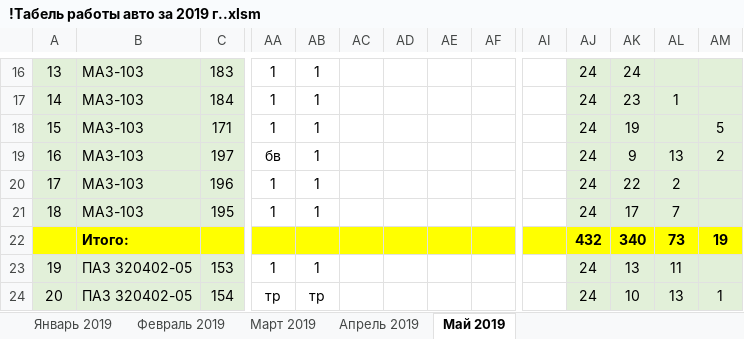
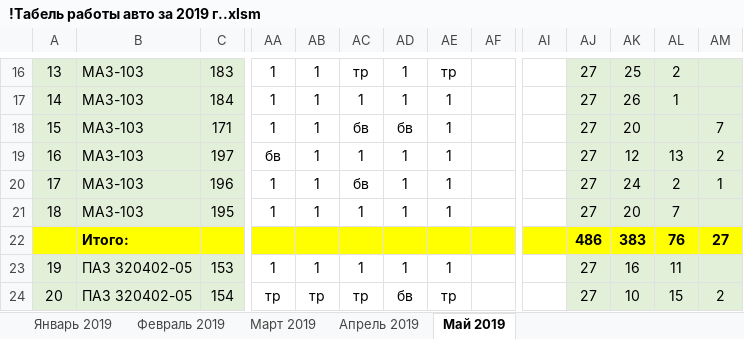
Before and after one commit to Autopark18/___MyDocuments___, an Excel workbook: Табели/!Табель работы авто за 2019 г..xlsm, sheet Май 2019, drawn as a sheet; only a part is shown, gaps mark what is left out; values as stored, in another font and other column widths than the file's, no borders; conditional formats not drawn; removed rows and columns are numbered as before the commit, all else as after; rows hold the shown columns only; the diff covers the shown part only; the diff names each change by its address in the sheet, - before the commit and + after, or states it on an @@ line.

```diff
--- a/Табели/!Табель работы авто за 2019 г..xlsm (sheet Май 2019)
+++ b/Табели/!Табель работы авто за 2019 г..xlsm (sheet Май 2019)
-AC16: (empty)
+AC16: тр
-AD16:AD17: (empty)
+AD16:AD17: 1
-AE16: (empty)
+AE16: тр
-AJ16:AJ21: 24
+AJ16:AJ21: 27
-AK16: 24
+AK16: 25
-AL16: (empty)
+AL16: 2
-AC17: (empty)
+AC17: 1
-AE17:AE21: (empty)
+AE17:AE21: 1
-AK17: 23
+AK17: 26
-AC18: (empty)
+AC18: бв
-AD18: (empty)
+AD18: бв
-AK18: 19
+AK18: 20
-AM18: 5
+AM18: 7
-AC19: (empty)
+AC19: 1
-AD19:AD21: (empty)
+AD19:AD21: 1
-AK19: 9
+AK19: 12
-AC20: (empty)
+AC20: бв
-AK20: 22
+AK20: 24
-AM20: (empty)
+AM20: 1
-AC21: (empty)
+AC21: 1
-AK21: 17
+AK21: 20
-row 22:  | Итого: |  |  |  |  |  |  |  |  | 432 | 340 | 73 | 19
+row 22:  | Итого: |  |  |  |  |  |  |  |  | 486 | 383 | 76 | 27
-AC23: (empty)
+AC23: 1
-AD23: (empty)
+AD23: 1
-AE23: (empty)
+AE23: 1
-AJ23:AJ24: 24
+AJ23:AJ24: 27
-AK23: 13
+AK23: 16
-AC24: (empty)
+AC24: тр
-AD24: (empty)
+AD24: бв
-AE24: (empty)
+AE24: тр
-AL24: 13
+AL24: 15
-AM24: 1
+AM24: 2
```
Also changed, not shown: 7 added rows, 7 removed rows and 198 edited cells elsewhere in this sheet, 4 other files.
